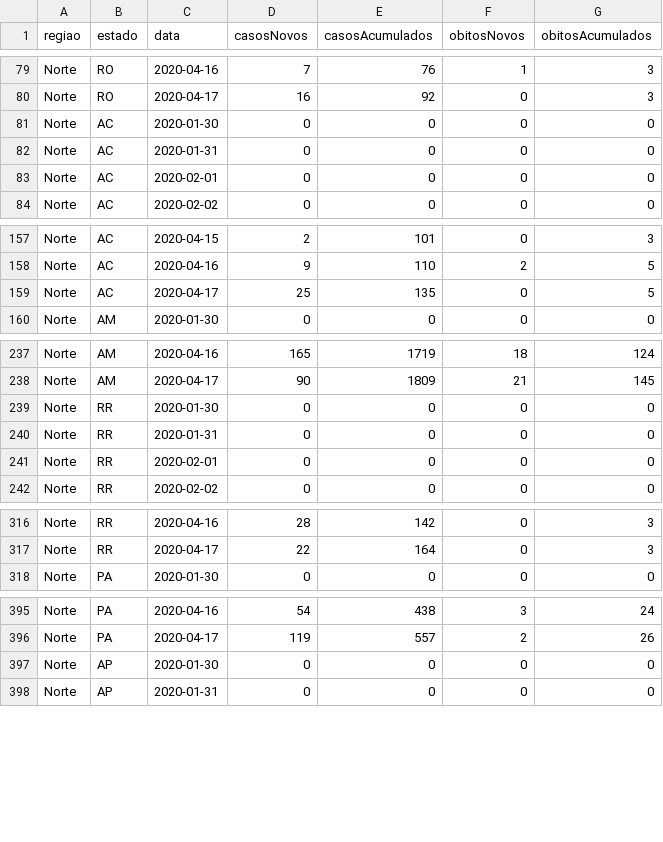
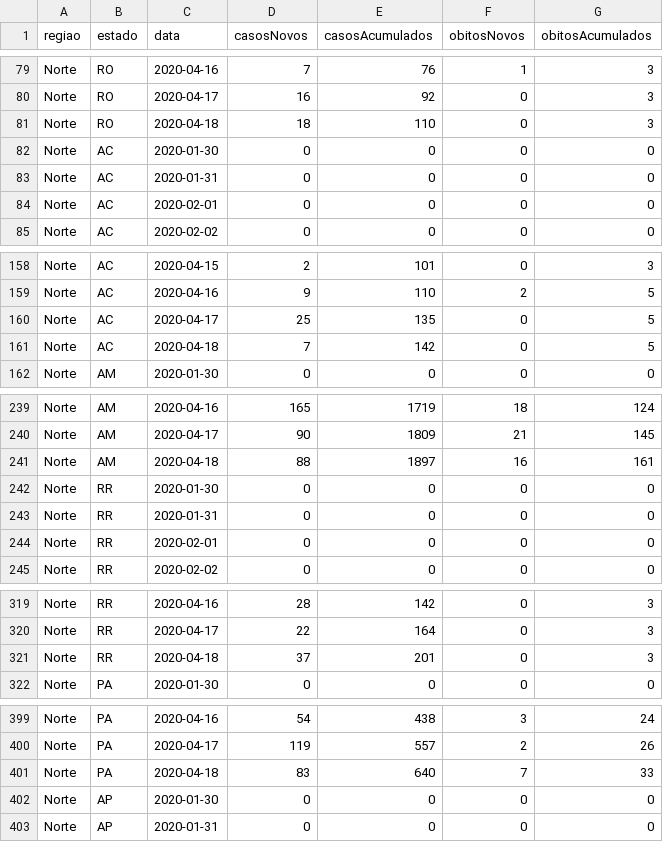
Before and after one commit to canaldjobix/coronavirus-brasil, a CSV file: corona-brasil-acumulados.csv, drawn as a sheet; only a part is shown, gaps mark what is left out; the diff covers the shown part only.

Commit message:
Add files via upload

```diff
--- a/corona-brasil-acumulados.csv
+++ b/corona-brasil-acumulados.csv
@@ -80,2 +80,3 @@ Norte;RO;2020-04-16;7;76;1;3
 Norte;RO;2020-04-17;16;92;0;3
+Norte;RO;2020-04-18;18;110;0;3
 Norte;AC;2020-01-30;0;0;0;0
@@ -159,2 +160,3 @@ Norte;AC;2020-04-16;9;110;2;5
 Norte;AC;2020-04-17;25;135;0;5
+Norte;AC;2020-04-18;7;142;0;5
 Norte;AM;2020-01-30;0;0;0;0
@@ -238,2 +240,3 @@ Norte;AM;2020-04-16;165;1719;18;124
 Norte;AM;2020-04-17;90;1809;21;145
+Norte;AM;2020-04-18;88;1897;16;161
 Norte;RR;2020-01-30;0;0;0;0
@@ -317,2 +320,3 @@ Norte;RR;2020-04-16;28;142;0;3
 Norte;RR;2020-04-17;22;164;0;3
+Norte;RR;2020-04-18;37;201;0;3
 Norte;PA;2020-01-30;0;0;0;0
@@ -396,2 +400,3 @@ Norte;PA;2020-04-16;54;438;3;24
 Norte;PA;2020-04-17;119;557;2;26
+Norte;PA;2020-04-18;83;640;7;33
 Norte;AP;2020-01-30;0;0;0;0
```
Also changed, not shown: 22 added rows elsewhere in this file.
